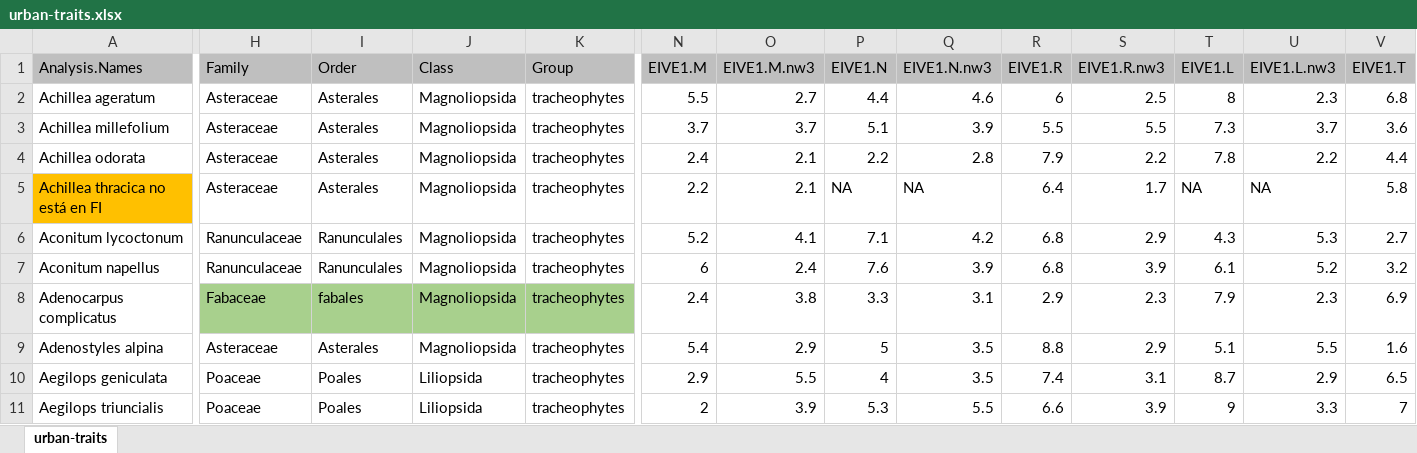
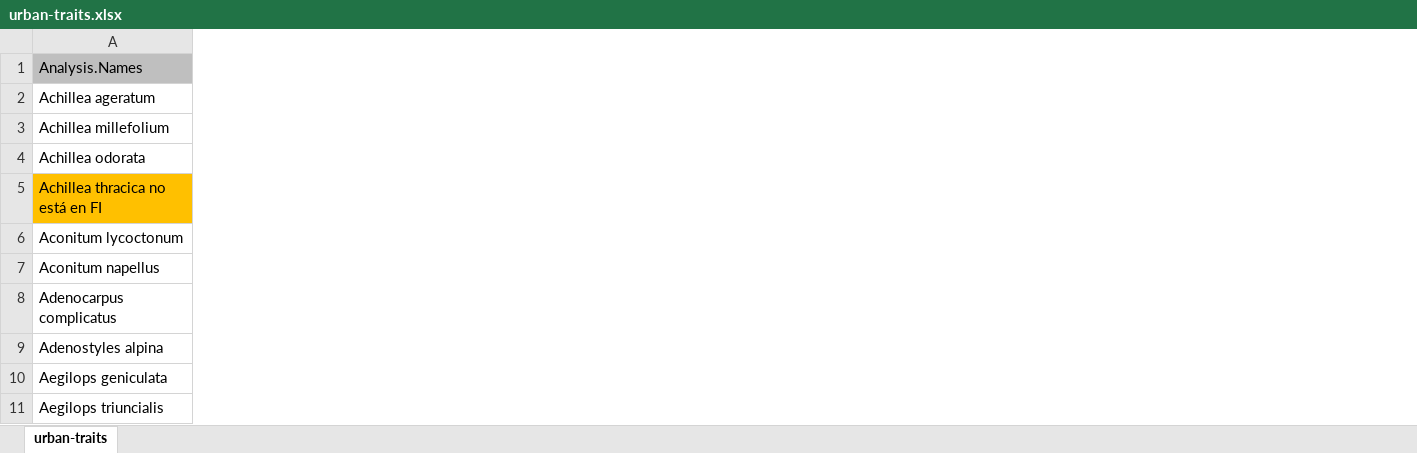
Before and after one commit to efernandezpascual/anthropogenic, an Excel workbook: data/urban-traits.xlsx, sheet urban-traits, drawn as a sheet; only a part is shown, gaps mark what is left out; values as stored, in another font and other column widths than the file's, no borders; removed rows and columns are numbered as before the commit, all else as after; the diff covers the shown part only; the diff names each change by its address in the sheet, - before the commit and + after, or states it on an @@ line.

```diff
--- a/data/urban-traits.xlsx (sheet urban-traits)
+++ b/data/urban-traits.xlsx (sheet urban-traits)
-column H (Family), rows 2-11: Asteraceae | Asteraceae | Asteraceae | Asteraceae | Ranunculaceae | Ranunculaceae | Fabaceae | Asteraceae | Poaceae | Poaceae
-column I (Order), rows 2-11: Asterales | Asterales | Asterales | Asterales | Ranunculales | Ranunculales | fabales | Asterales | Poales | Poales
-column J (Class), rows 2-11: Magnoliopsida | Magnoliopsida | Magnoliopsida | Magnoliopsida | Magnoliopsida | Magnoliopsida | Magnoliopsida | Magnoliopsida | Liliopsida | Liliopsida
-column K (Group), rows 2-11: all tracheophytes
-column N (EIVE1.M), rows 2-11: 5.5 | 3.7 | 2.4 | 2.2 | 5.2 | 6 | 2.4 | 5.4 | 2.9 | 2
-column O (EIVE1.M.nw3), rows 2-11: 2.7 | 3.7 | 2.1 | 2.1 | 4.1 | 2.4 | 3.8 | 2.9 | 5.5 | 3.9
-column P (EIVE1.N), rows 2-11: 4.4 | 5.1 | 2.2 | NA | 7.1 | 7.6 | 3.3 | 5 | 4 | 5.3
-column Q (EIVE1.N.nw3), rows 2-11: 4.6 | 3.9 | 2.8 | NA | 4.2 | 3.9 | 3.1 | 3.5 | 3.5 | 5.5
-column R (EIVE1.R), rows 2-11: 6 | 5.5 | 7.9 | 6.4 | 6.8 | 6.8 | 2.9 | 8.8 | 7.4 | 6.6
-column S (EIVE1.R.nw3), rows 2-11: 2.5 | 5.5 | 2.2 | 1.7 | 2.9 | 3.9 | 2.3 | 2.9 | 3.1 | 3.9
-column T (EIVE1.L), rows 2-11: 8 | 7.3 | 7.8 | NA | 4.3 | 6.1 | 7.9 | 5.1 | 8.7 | 9
-column U (EIVE1.L.nw3), rows 2-11: 2.3 | 3.7 | 2.2 | NA | 5.3 | 5.2 | 2.3 | 5.5 | 2.9 | 3.3
-column V (EIVE1.T), rows 2-11: 6.8 | 3.6 | 4.4 | 5.8 | 2.7 | 3.2 | 6.9 | 1.6 | 6.5 | 7
```
Also changed, not shown: 351 added rows and 15 removed columns elsewhere in this sheet, data/urban-sintaxa.xlsx, 38 other files.
